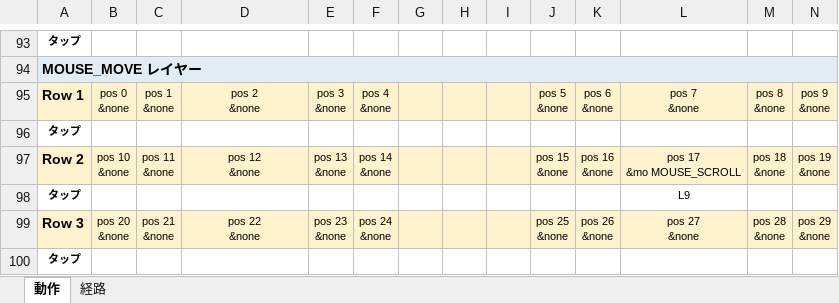
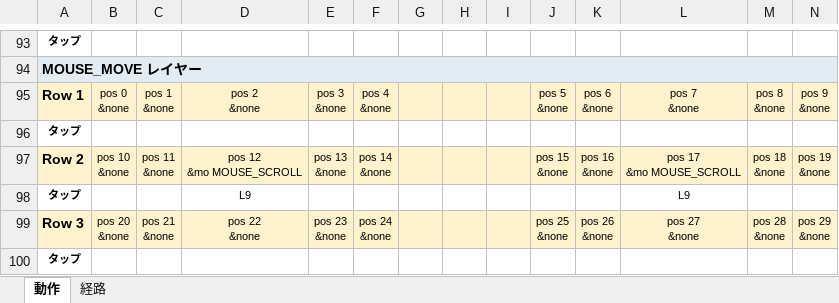
Before and after one commit to ryo-aoki-pc/zmk-config-LisM, an Excel workbook: KEYMAP.xlsx, sheet 動作, drawn as a sheet; only a part is shown, gaps mark what is left out; values as stored, in another font and other column widths than the file's, no borders; ↵ is a line break in a cell; the diff names each change by its address in the sheet, - before the commit and + after, or states it on an @@ line.

```diff
--- a/KEYMAP.xlsx (sheet 動作)
+++ b/KEYMAP.xlsx (sheet 動作)
-D97: pos 12 ↵ &none
+D97: pos 12 ↵ &mo MOUSE_SCROLL
-D98: (empty)
+D98: L9
```
Also changed, not shown: sheet 経路, 1 other file.
